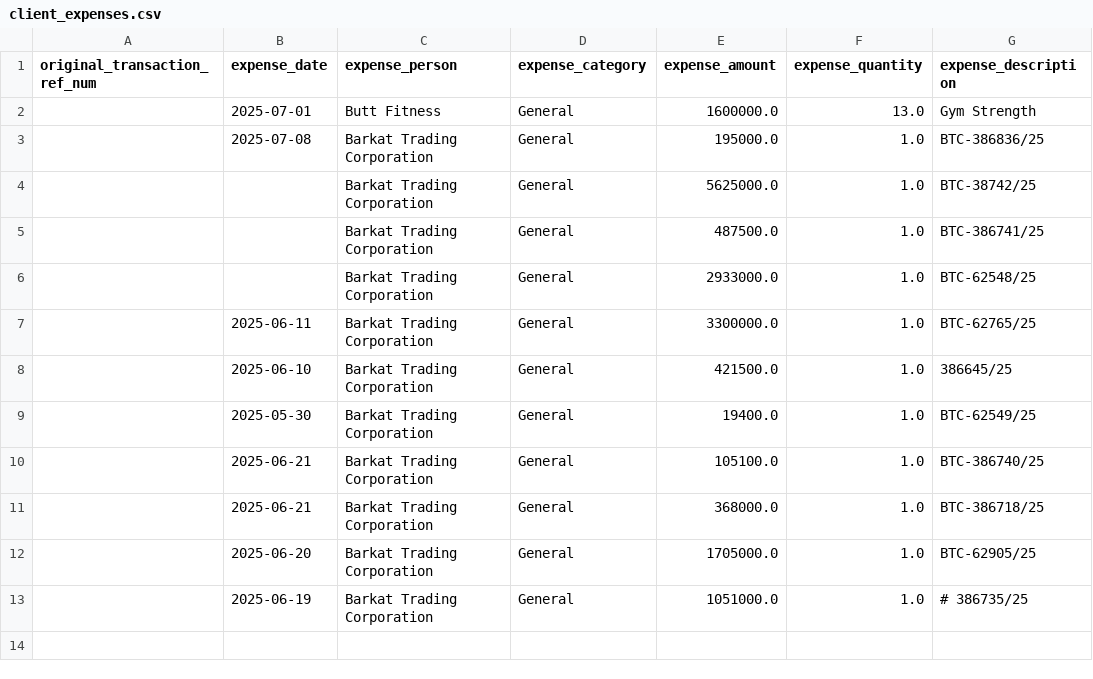
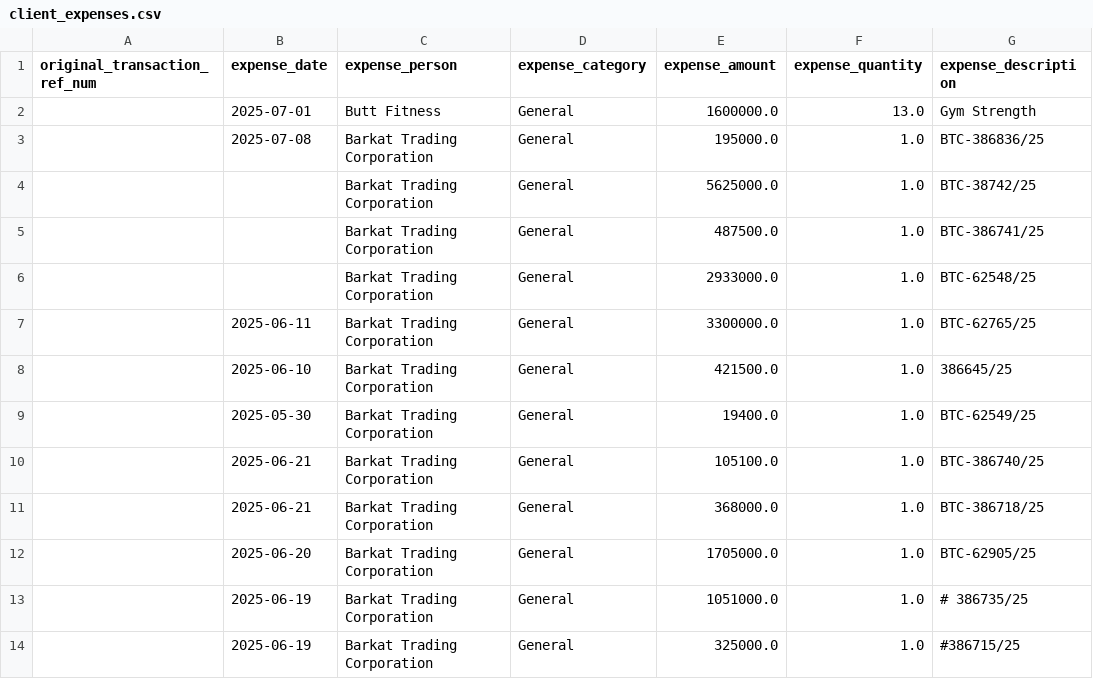
Before and after one commit to Atonomous/payments-invoice-generator, a CSV file: client_expenses.csv, drawn as a sheet.

```diff
--- a/client_expenses.csv
+++ b/client_expenses.csv
@@ -13 +13,2 @@ original_transaction_ref_num,expense_date,expense_person,expense_category,expens
 ,2025-06-19,Barkat Trading Corporation,General,1051000.0,1.0,# 386735/25
+,2025-06-19,Barkat Trading Corporation,General,325000.0,1.0,#386715/25
```
Also changed, not shown: 1 other file.
